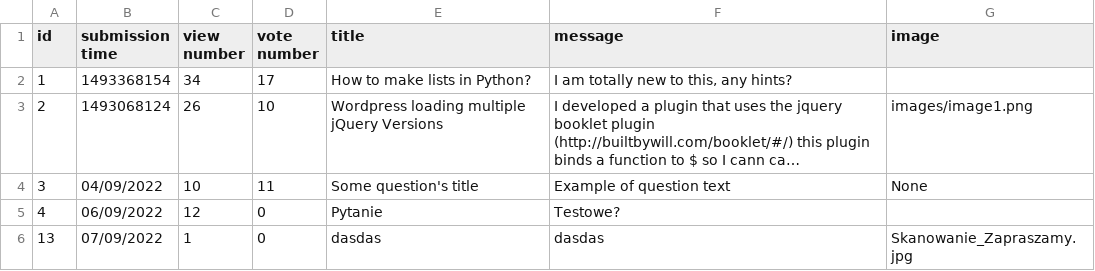
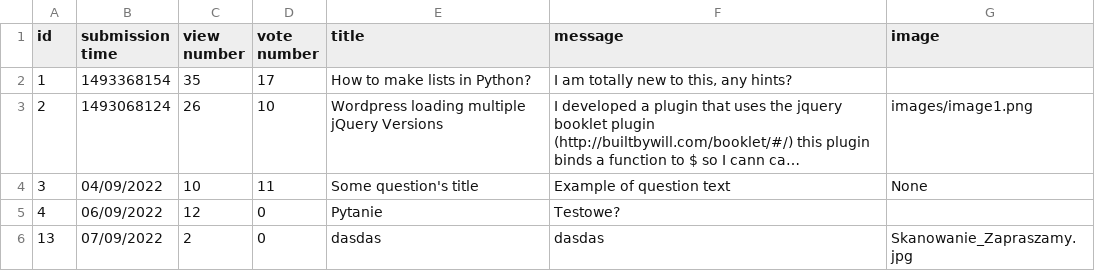
Before and after one commit to damskw/Ask-Mate-2022, a CSV file: questions.csv, drawn as a sheet; long unchanged cells end in …; the diff names each change by its address in the sheet, - before the commit and + after, or states it on an @@ line.

```diff
--- a/questions.csv
+++ b/questions.csv
-C2 (view number): 34
+C2 (view number): 35
-C6 (view number): 1
+C6 (view number): 2
```
Also changed, not shown: 1 other file.
